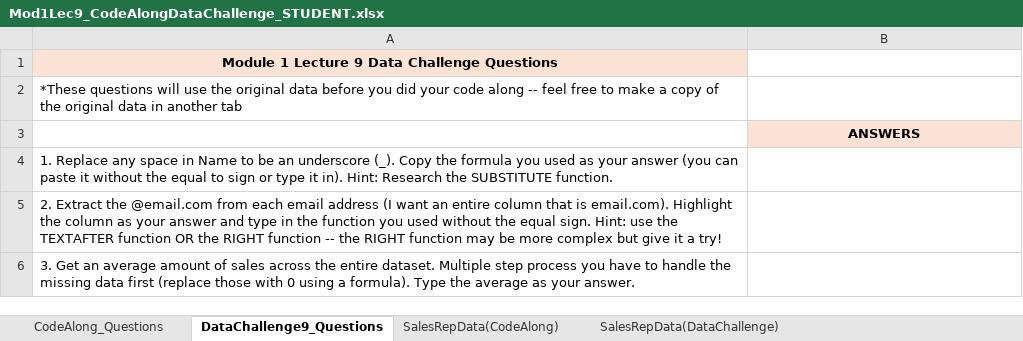
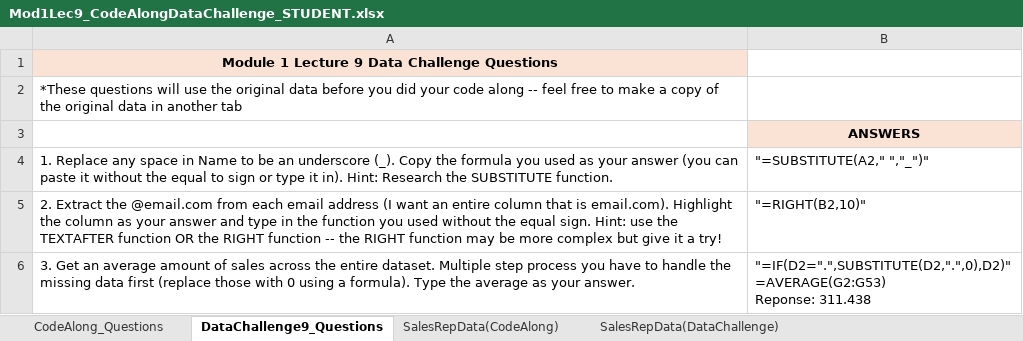
Before and after one commit to The-Marcy-Lab-School/DA2025_Lectures, an Excel workbook: Mod1/Mod1Lec9_CodeAlongDataChallenge_STUDENT.xlsx, sheet DataChallenge9_Questions, drawn as a sheet; values as stored, in another font and other column widths than the file's, no borders; charts and pictures not drawn; ↵ is a line break in a cell; the diff names each change by its address in the sheet, - before the commit and + after, or states it on an @@ line.

```diff
--- a/Mod1/Mod1Lec9_CodeAlongDataChallenge_STUDENT.xlsx (sheet DataChallenge9_Questions)
+++ b/Mod1/Mod1Lec9_CodeAlongDataChallenge_STUDENT.xlsx (sheet DataChallenge9_Questions)
-B4: (empty)
+B4: "=SUBSTITUTE(A2," ","_")"
-B5: (empty)
+B5: "=RIGHT(B2,10)"
-B6: (empty)
+B6: "=IF(D2=".",SUBSTITUTE(D2,".",0),D2)" ↵ =AVERAGE(G2:G53) ↵ Reponse: 311.438
```
Also changed, not shown: sheet SalesRepData(CodeAlong), sheet SalesRepData(DataChallenge), sheet CodeAlong_Questions, charts or pictures, 2 other files.
